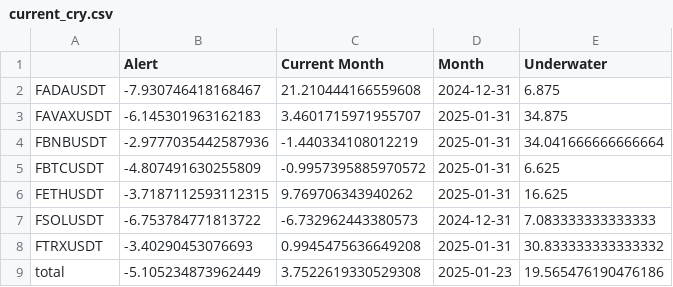
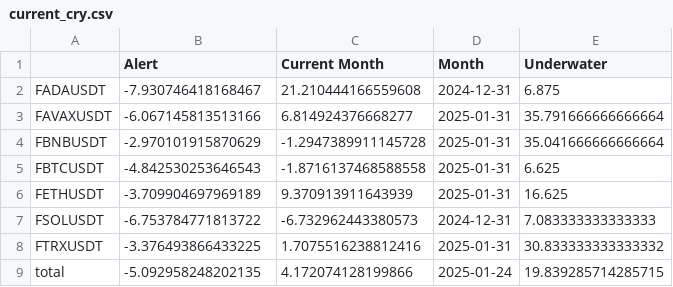
Before and after one commit to speedlab1/speedlab_monitoring, a CSV file: src/data/current_cry.csv, drawn as a sheet.

```diff
--- a/src/data/current_cry.csv
+++ b/src/data/current_cry.csv
@@ -2,8 +2,8 @@
 FADAUSDT,-7.930746418168467,21.210444166559608,2024-12-31,6.875
-FAVAXUSDT,-6.145301963162183,3.4601715971955707,2025-01-31,34.875
-FBNBUSDT,-2.9777035442587936,-1.440334108012219,2025-01-31,34.041666666666664
-FBTCUSDT,-4.807491630255809,-0.9957395885970572,2025-01-31,6.625
-FETHUSDT,-3.7187112593112315,9.769706343940262,2025-01-31,16.625
+FAVAXUSDT,-6.067145813513166,6.814924376668277,2025-01-31,35.791666666666664
+FBNBUSDT,-2.970101915870629,-1.2947389911145728,2025-01-31,35.041666666666664
+FBTCUSDT,-4.842530253646543,-1.8716137468588558,2025-01-31,6.625
+FETHUSDT,-3.709904697969189,9.370913911643939,2025-01-31,16.625
 FSOLUSDT,-6.753784771813722,-6.732962443380573,2024-12-31,7.083333333333333
-FTRXUSDT,-3.40290453076693,0.9945475636649208,2025-01-31,30.833333333333332
-total,-5.105234873962449,3.7522619330529308,2025-01-23,19.565476190476186
+FTRXUSDT,-3.376493866433225,1.7075516238812416,2025-01-31,30.833333333333332
+total,-5.092958248202135,4.172074128199866,2025-01-24,19.839285714285715
```
Also changed, not shown: src/data/current_cry_w.csv, src/data/summary_table_sto.csv, 16 other files.
